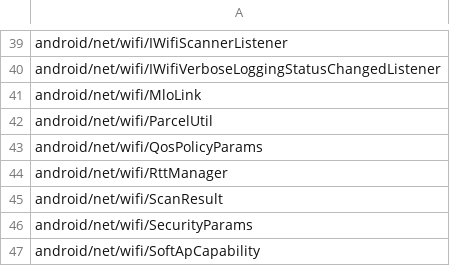
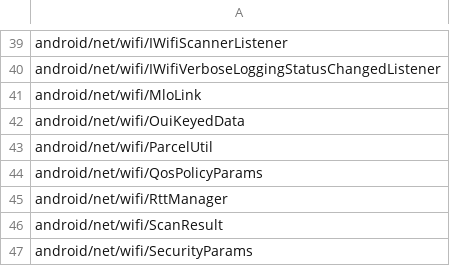
Before and after one commit to msft-mirror-aosp/platform.prebuilts.module_sdk.Wifi, a CSV file: current/hiddenapi/signature-patterns.csv, drawn as a sheet; only a part is shown, gaps mark what is left out; the shorter side is filled out with more unchanged rows.

Commit message:
Drop prebuilt files to android source tree.
The following files have been updated as part of this change:

current/Android.bp
current/snapshot-creation-build-number.txt
current/java_systemserver_libs/snapshot/jars/are/invalid/service-wifi.jar
current/licenses/build/soong/licenses/LICENSE
current/hiddenapi/annotation-flags.csv
current/hiddenapi/filtered-flags.csv
current/hiddenapi/filtered-stub-flags.csv
current/hiddenapi/hiddenapi-max-target-o-low-priority.txt
current/hiddenapi/hiddenapi-max-target-r-low-priority.txt
current/hiddenapi/hiddenapi-unsupported.txt
current/hiddenapi/index.csv
current/hiddenapi/metadata.csv
current/hiddenapi/signature-patterns.csv
current/sdk_library/system/framework-wifi-removed.txt
current/sdk_library/system/framework-wifi-stubs.jar
current/sdk_library/system/framework-wifi.srcjar
current/sdk_library/system/framework-wifi.txt
current/sdk_library/system/framework-wifi_annotations.zip
current/sdk_library/module-lib/framework-wifi-removed.txt
current/sdk_library/module-lib/framework-wifi-stubs.jar
current/sdk_library/module-lib/framework-wifi.srcjar
current/sdk_library/module-lib/framework-wifi.txt
current/sdk_library/module-lib/framework-wifi_annotations.zip
current/sdk_library/public/framework-wifi-removed.txt
current/sdk_library/public/framework-wifi-stubs.jar
current/sdk_library/public/framework-wifi.srcjar
current/sdk_library/public/framework-wifi.txt
current/sdk_library/public/framework-wifi_annotations.zip
current/compat_configs/wifi-compat-config/wifi-compat-config_meta.xml

Built here: ab/10917791

This build IS suitable for public release.

The change is generated with prebuilt drop tool.

Test: presubmit
Change-Id: Ic369f959ae1dff4f837f1c4c5a890441fc69bb11

```diff
--- a/current/hiddenapi/signature-patterns.csv
+++ b/current/hiddenapi/signature-patterns.csv
@@ -41,2 +41,3 @@ android/net/wifi/IWifiVerboseLoggingStatusChangedListener
 android/net/wifi/MloLink
+android/net/wifi/OuiKeyedData
 android/net/wifi/ParcelUtil
```
Also changed, not shown: current/hiddenapi/filtered-flags.csv, current/hiddenapi/filtered-stub-flags.csv, 13 other files.
